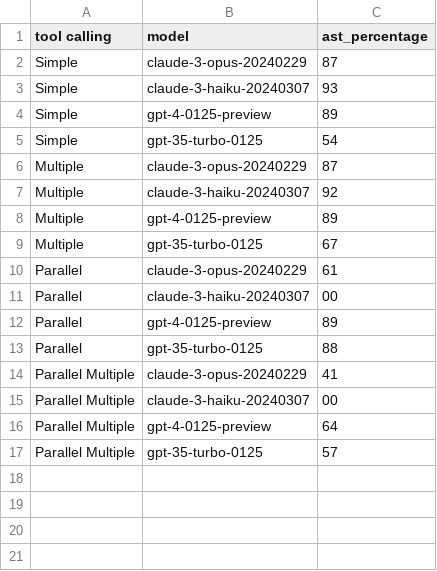
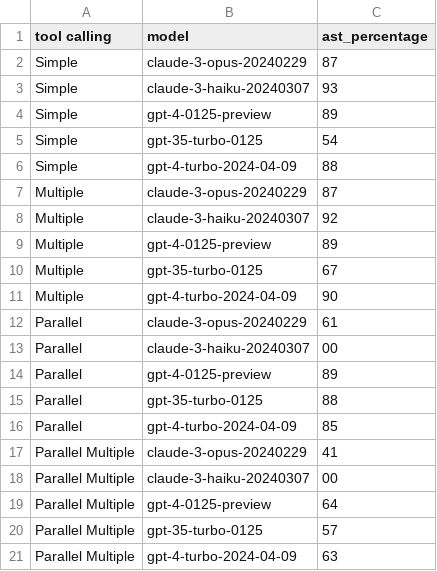
Before and after one commit to parea-ai/tool-use-benchmark, a CSV file: results.csv, drawn as a sheet.

Commit message:
feat: add gpt-4-turbo-2024-04-09

```diff
--- a/results.csv
+++ b/results.csv
@@ -5,2 +5,3 @@ Simple,gpt-4-0125-preview,89
 Simple,gpt-35-turbo-0125,54
+Simple,gpt-4-turbo-2024-04-09,88
 Multiple,claude-3-opus-20240229,87
@@ -9,2 +10,3 @@ Multiple,gpt-4-0125-preview,89
 Multiple,gpt-35-turbo-0125,67
+Multiple,gpt-4-turbo-2024-04-09,90
 Parallel,claude-3-opus-20240229,61
@@ -13,2 +15,3 @@ Parallel,gpt-4-0125-preview,89
 Parallel,gpt-35-turbo-0125,88
+Parallel,gpt-4-turbo-2024-04-09,85
 Parallel Multiple,claude-3-opus-20240229,41
@@ -17 +20,2 @@ Parallel Multiple,gpt-4-0125-preview,64
 Parallel Multiple,gpt-35-turbo-0125,57
+Parallel Multiple,gpt-4-turbo-2024-04-09,63
```
Also changed, not shown: 2 other files.
